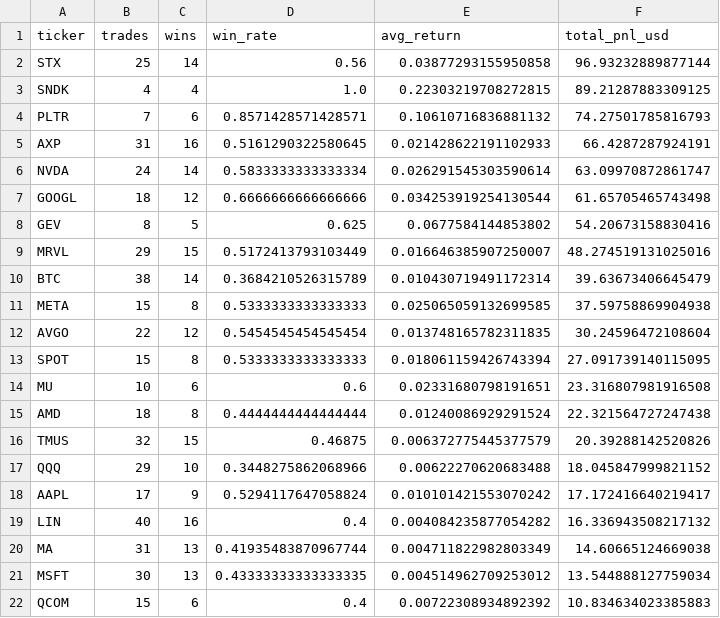
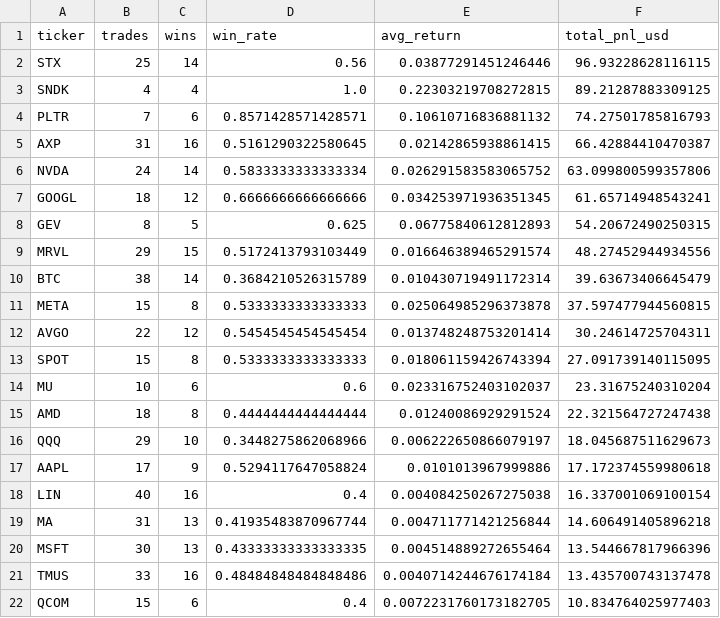
Before and after one commit to changeros-bot/discount-hunter, a CSV file: reports/backtest/2560_10y_by_ticker.csv, drawn as a sheet; only a part is shown; the diff covers the shown part only.

```diff
--- a/reports/backtest/2560_10y_by_ticker.csv
+++ b/reports/backtest/2560_10y_by_ticker.csv
@@ -1,22 +1,22 @@
 ticker,trades,wins,win_rate,avg_return,total_pnl_usd
-STX,25,14,0.56,0.03877293155950858,96.93232889877144
+STX,25,14,0.56,0.03877291451246446,96.93228628116115
 SNDK,4,4,1.0,0.22303219708272815,89.21287883309125
 PLTR,7,6,0.8571428571428571,0.10610716836881132,74.27501785816793
-AXP,31,16,0.5161290322580645,0.021428622191102933,66.4287287924191
-NVDA,24,14,0.5833333333333334,0.026291545303590614,63.09970872861747
-GOOGL,18,12,0.6666666666666666,0.034253919254130544,61.65705465743498
-GEV,8,5,0.625,0.0677584144853802,54.20673158830416
-MRVL,29,15,0.5172413793103449,0.016646385907250007,48.274519131025016
+AXP,31,16,0.5161290322580645,0.02142865938861415,66.42884410470387
+NVDA,24,14,0.5833333333333334,0.026291583583065752,63.099800599357806
+GOOGL,18,12,0.6666666666666666,0.034253971936351345,61.65714948543241
+GEV,8,5,0.625,0.06775840612812893,54.20672490250315
+MRVL,29,15,0.5172413793103449,0.016646389465291574,48.27452944934556
 BTC,38,14,0.3684210526315789,0.010430719491172314,39.63673406645479
-META,15,8,0.5333333333333333,0.025065059132699585,37.59758869904938
-AVGO,22,12,0.5454545454545454,0.013748165782311835,30.24596472108604
+META,15,8,0.5333333333333333,0.025064985296373878,37.597477944560815
+AVGO,22,12,0.5454545454545454,0.013748248753201414,30.24614725704311
 SPOT,15,8,0.5333333333333333,0.018061159426743394,27.091739140115095
-MU,10,6,0.6,0.02331680798191651,23.316807981916508
+MU,10,6,0.6,0.023316752403102037,23.31675240310204
 AMD,18,8,0.4444444444444444,0.01240086929291524,22.321564727247438
-TMUS,32,15,0.46875,0.006372775445377579,20.39288142520826
-QQQ,29,10,0.3448275862068966,0.00622270620683488,18.045847999821152
-AAPL,17,9,0.5294117647058824,0.010101421553070242,17.172416640219417
-LIN,40,16,0.4,0.004084235877054282,16.336943508217132
-MA,31,13,0.41935483870967744,0.004711822982803349,14.60665124669038
-MSFT,30,13,0.43333333333333335,0.004514962709253012,13.544888127759034
-QCOM,15,6,0.4,0.00722308934892392,10.834634023385883
+QQQ,29,10,0.3448275862068966,0.006222650866079197,18.045687511629673
+AAPL,17,9,0.5294117647058824,0.0101013967999886,17.172374559980618
+LIN,40,16,0.4,0.004084250267275038,16.337001069100154
+MA,31,13,0.41935483870967744,0.004711771421256844,14.606491405896218
+MSFT,30,13,0.43333333333333335,0.004514889272655464,13.544667817966396
+TMUS,33,16,0.48484848484848486,0.0040714244676174184,13.435700743137478
+QCOM,15,6,0.4,0.0072231760173182705,10.834764025977403
```
Also changed, not shown: 36 edited cells elsewhere in this file, reports/backtest/2560_10y_by_pattern.csv, reports/backtest/2560_10y_coverage.csv, 8 other files.
